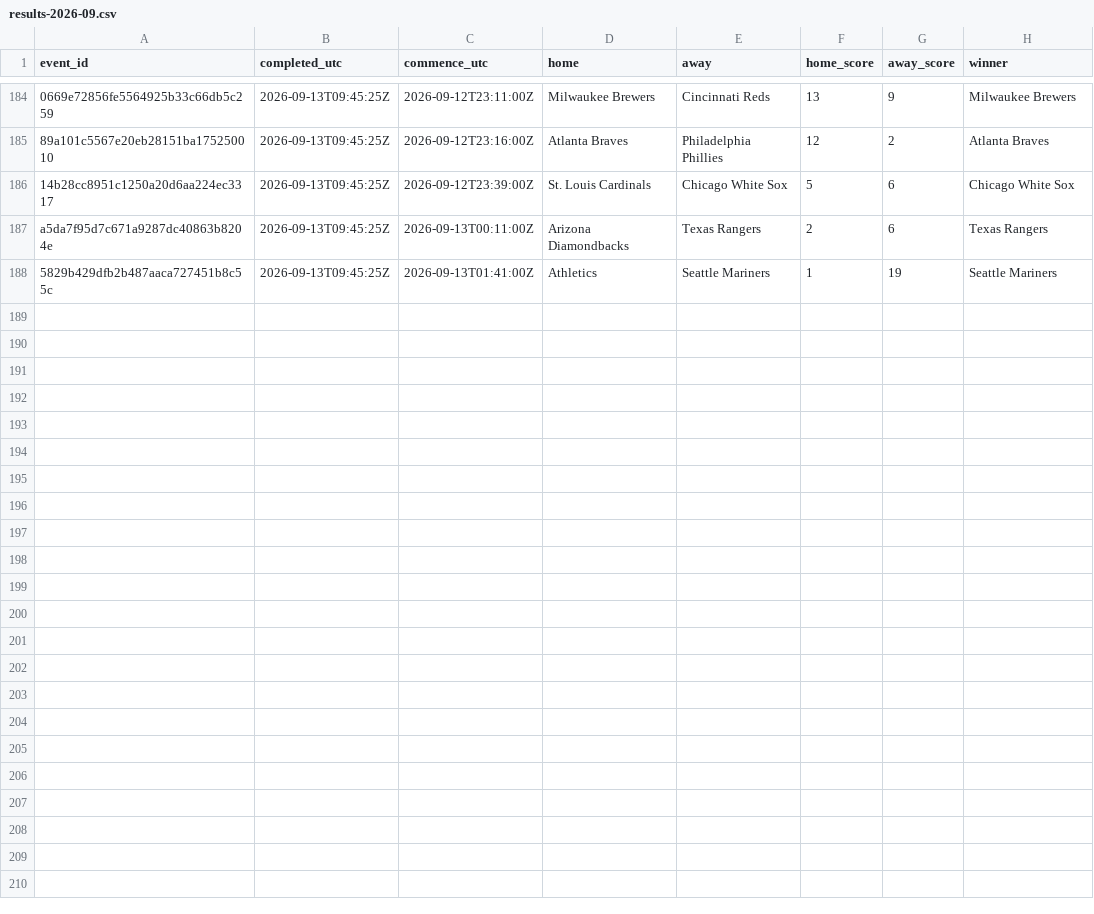
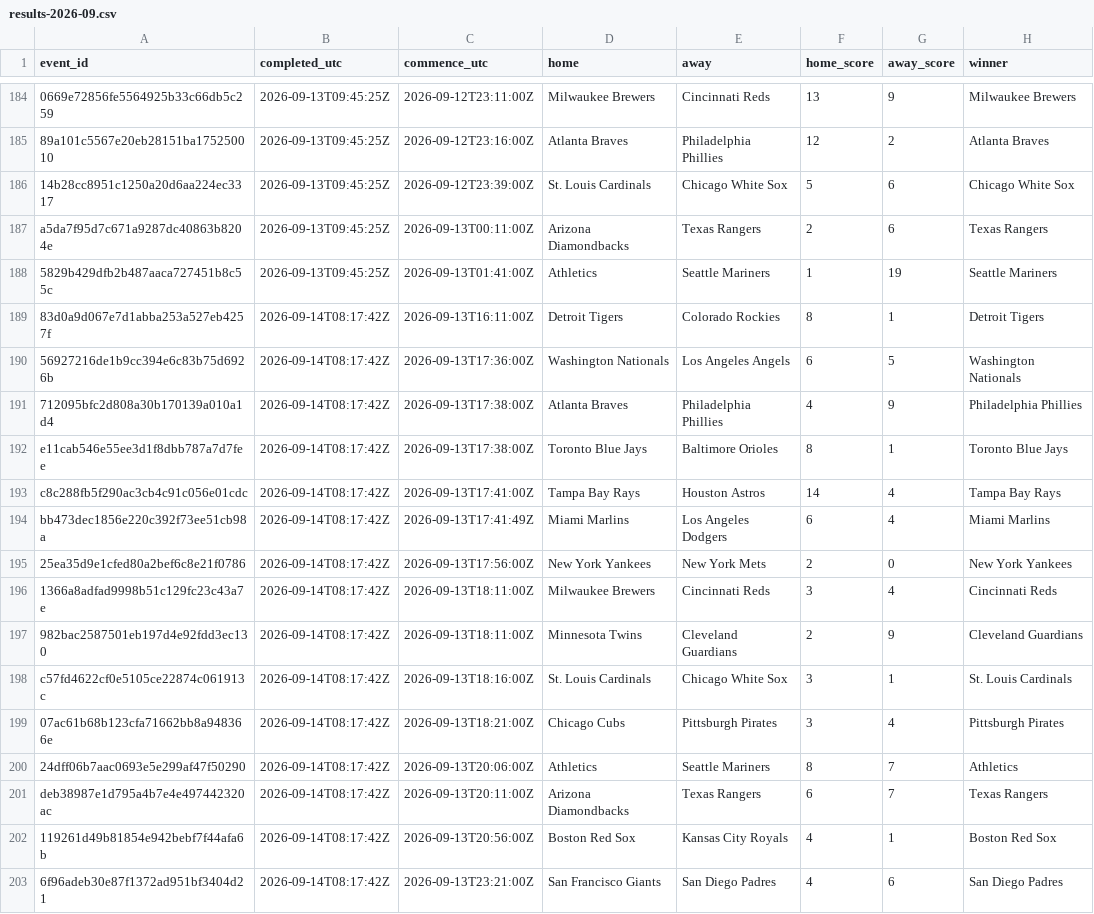
Before and after one commit to felix1975men-cpu/odds-monitor, a CSV file: data/mlb/results-2026-09.csv, drawn as a sheet; only a part is shown, gaps mark what is left out; the diff names each change by its address in the sheet, - before the commit and + after, or states it on an @@ line.

Commit message:
mlb results 2026-09-14

```diff
--- a/data/mlb/results-2026-09.csv
+++ b/data/mlb/results-2026-09.csv
+row 189: 83d0a9d067e7d1abba253a527eb4257f | 2026-09-14T08:17:42Z | 2026-09-13T16:11:00Z | Detroit Tigers | Colorado Rockies | 8 | 1 | Detroit Tigers
+row 190: 56927216de1b9cc394e6c83b75d6926b | 2026-09-14T08:17:42Z | 2026-09-13T17:36:00Z | Washington Nationals | Los Angeles Angels | 6 | 5 | Washington Nationals
+row 191: 712095bfc2d808a30b170139a010a1d4 | 2026-09-14T08:17:42Z | 2026-09-13T17:38:00Z | Atlanta Braves | Philadelphia Phillies | 4 | 9 | Philadelphia Phillies
+row 192: e11cab546e55ee3d1f8dbb787a7d7fee | 2026-09-14T08:17:42Z | 2026-09-13T17:38:00Z | Toronto Blue Jays | Baltimore Orioles | 8 | 1 | Toronto Blue Jays
+row 193: c8c288fb5f290ac3cb4c91c056e01cdc | 2026-09-14T08:17:42Z | 2026-09-13T17:41:00Z | Tampa Bay Rays | Houston Astros | 14 | 4 | Tampa Bay Rays
+row 194: bb473dec1856e220c392f73ee51cb98a | 2026-09-14T08:17:42Z | 2026-09-13T17:41:49Z | Miami Marlins | Los Angeles Dodgers | 6 | 4 | Miami Marlins
+row 195: 25ea35d9e1cfed80a2bef6c8e21f0786 | 2026-09-14T08:17:42Z | 2026-09-13T17:56:00Z | New York Yankees | New York Mets | 2 | 0 | New York Yankees
+row 196: 1366a8adfad9998b51c129fc23c43a7e | 2026-09-14T08:17:42Z | 2026-09-13T18:11:00Z | Milwaukee Brewers | Cincinnati Reds | 3 | 4 | Cincinnati Reds
+row 197: 982bac2587501eb197d4e92fdd3ec130 | 2026-09-14T08:17:42Z | 2026-09-13T18:11:00Z | Minnesota Twins | Cleveland Guardians | 2 | 9 | Cleveland Guardians
+row 198: c57fd4622cf0e5105ce22874c061913c | 2026-09-14T08:17:42Z | 2026-09-13T18:16:00Z | St. Louis Cardinals | Chicago White Sox | 3 | 1 | St. Louis Cardinals
+row 199: 07ac61b68b123cfa71662bb8a948366e | 2026-09-14T08:17:42Z | 2026-09-13T18:21:00Z | Chicago Cubs | Pittsburgh Pirates | 3 | 4 | Pittsburgh Pirates
+row 200: 24dff06b7aac0693e5e299af47f50290 | 2026-09-14T08:17:42Z | 2026-09-13T20:06:00Z | Athletics | Seattle Mariners | 8 | 7 | Athletics
+row 201: deb38987e1d795a4b7e4e497442320ac | 2026-09-14T08:17:42Z | 2026-09-13T20:11:00Z | Arizona Diamondbacks | Texas Rangers | 6 | 7 | Texas Rangers
+row 202: 119261d49b81854e942bebf7f44afa6b | 2026-09-14T08:17:42Z | 2026-09-13T20:56:00Z | Boston Red Sox | Kansas City Royals | 4 | 1 | Boston Red Sox
+row 203: 6f96adeb30e87f1372ad951bf3404d21 | 2026-09-14T08:17:42Z | 2026-09-13T23:21:00Z | San Francisco Giants | San Diego Padres | 4 | 6 | San Diego Padres
```
